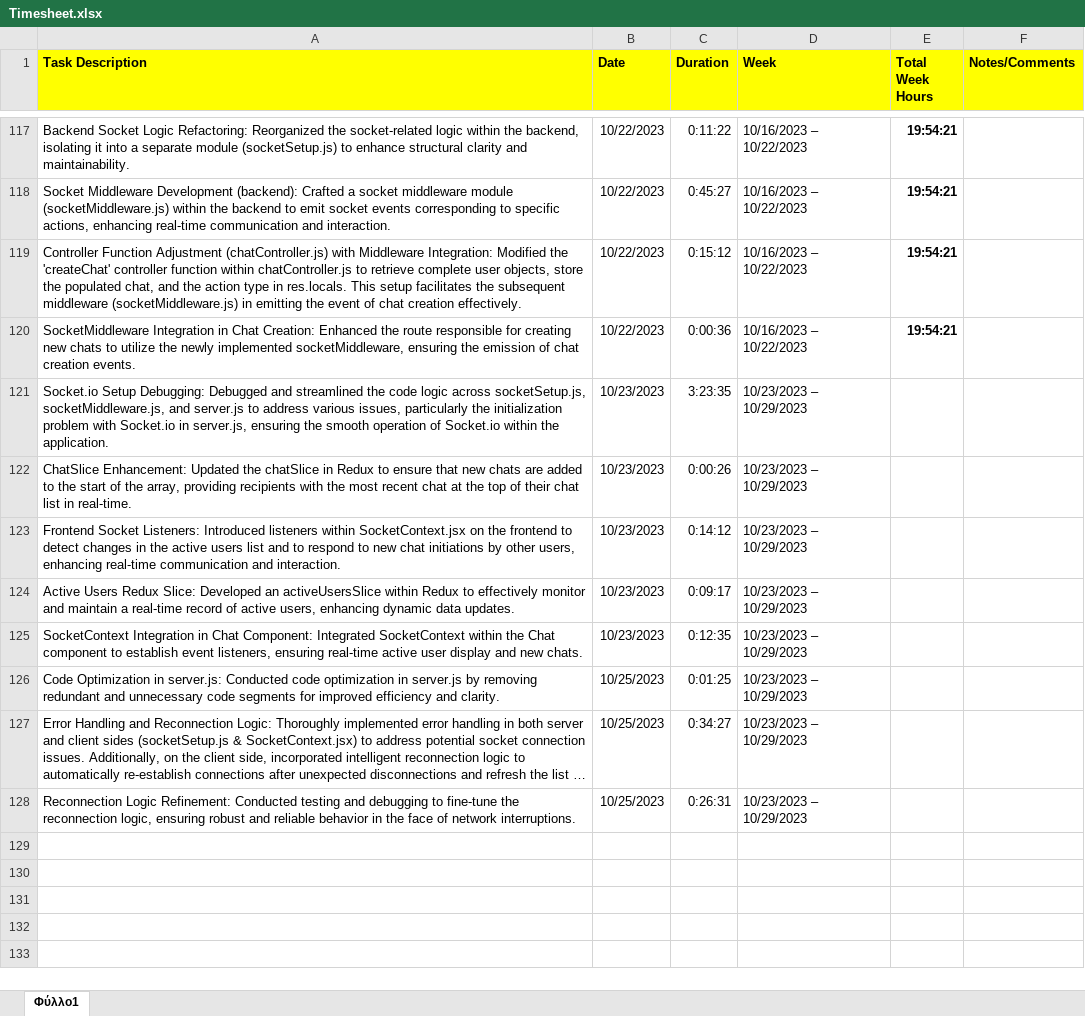
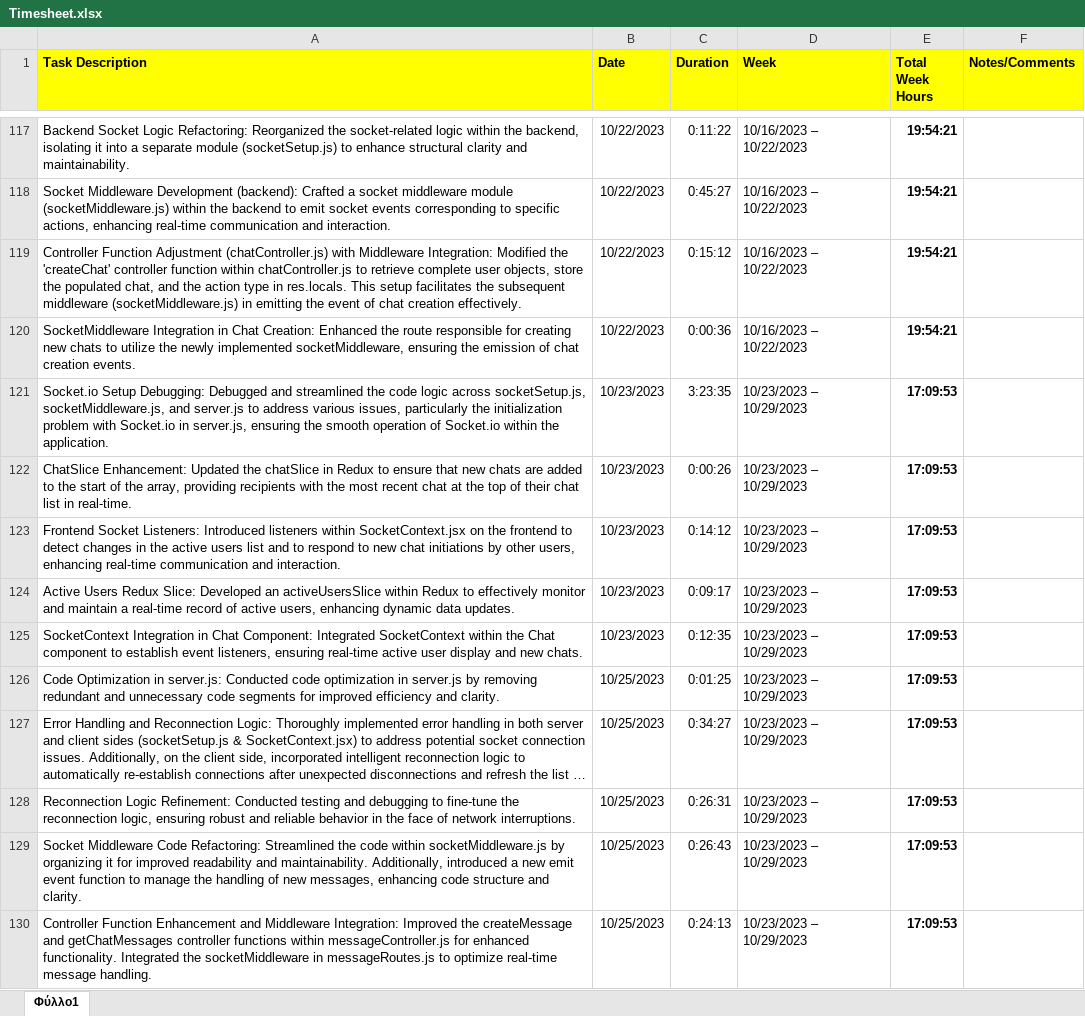
Before and after one commit to AntoniosCG7/CISC4900_FINAL_PROJECT, an Excel workbook: DOCUMENTATION/Time Tracking/Timesheet.xlsx, sheet Φύλλο1, drawn as a sheet; only a part is shown, gaps mark what is left out; long unchanged cells end in …; values as stored, in another font and other column widths than the file's, no borders; the diff covers the shown part only; the diff names each change by its address in the sheet, - before the commit and + after, or states it on an @@ line.

Commit message:
Update timesheet.

```diff
--- a/DOCUMENTATION/Time Tracking/Timesheet.xlsx (sheet Φύλλο1)
+++ b/DOCUMENTATION/Time Tracking/Timesheet.xlsx (sheet Φύλλο1)
-E121:E128 (Total Week Hours): (empty)
+E121:E128 (Total Week Hours): 17:09:53
+row 129: Socket Middleware Code Refactoring: Streamlined the code within socketMiddleware.js by organizing it for improved readability and maintainability. Additionally, introduced a new emit event function to manage the handling of new messages, enhancing code structure and clarity. | 10/25/2023 | 0:26:43 | 10/23/2023 – 10/29/2023 | 17:09:53
+row 130: Controller Function Enhancement and Middleware Integration: Improved the createMessage and getChatMessages controller functions within messageController.js for enhanced functionality. Integrated the socketMiddleware in messageRoutes.js to optimize real-time message handling. | 10/25/2023 | 0:24:13 | 10/23/2023 – 10/29/2023 | 17:09:53
```
Also changed, not shown: 26 added rows elsewhere in this sheet, 1 other file.
